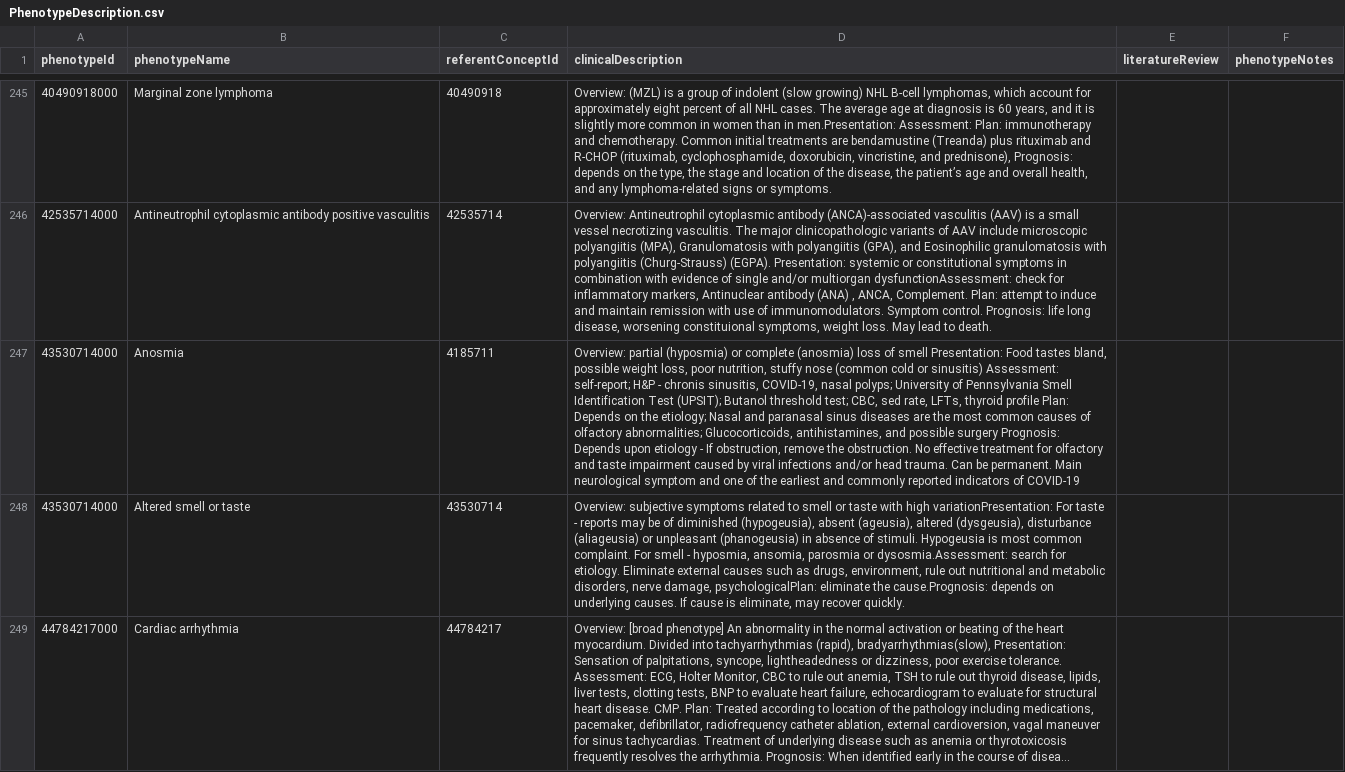
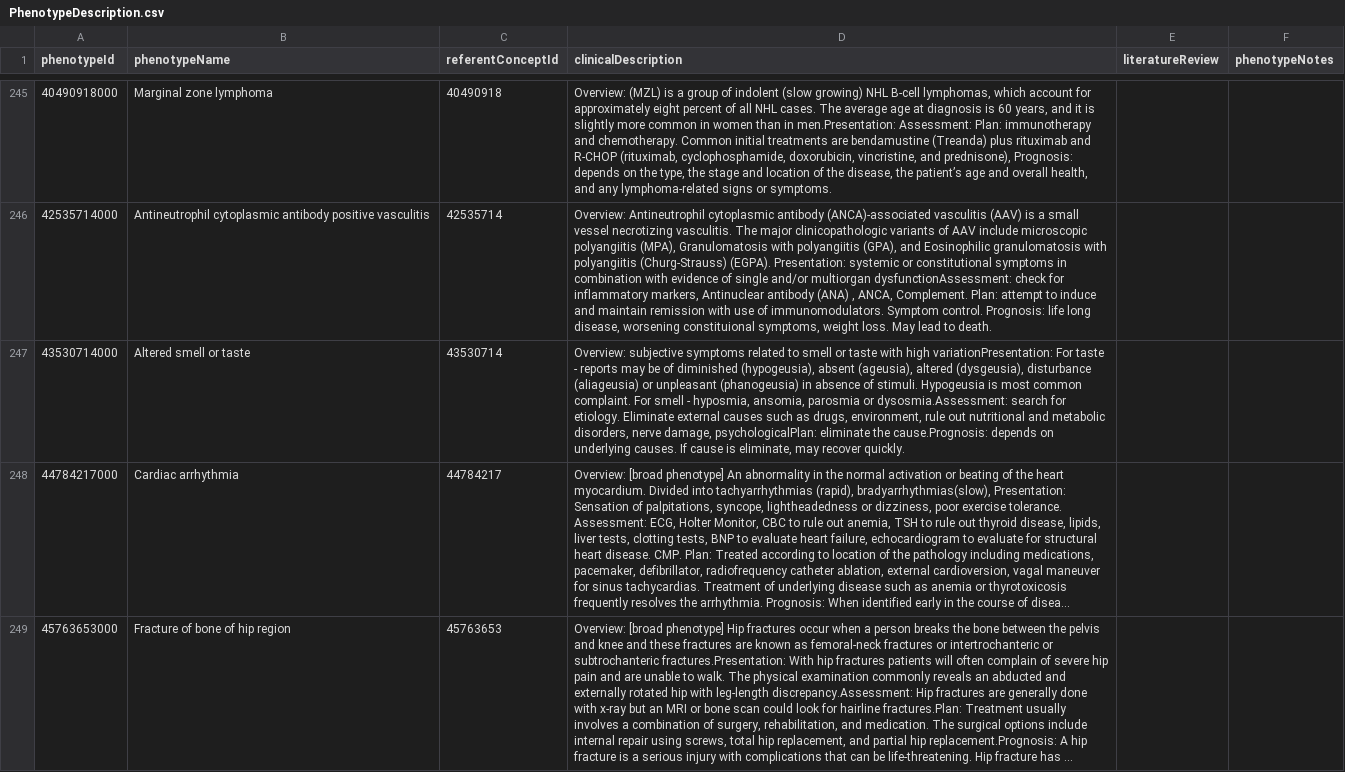
Before and after one commit to OHDSI/PhenotypeLibrary, a CSV file: extras/PhenotypeDescription.csv, drawn as a sheet; only a part is shown, gaps mark what is left out; the shorter side is filled out with more unchanged rows; long unchanged cells end in …; the diff names each change by its address in the sheet, - before the commit and + after, or states it on an @@ line.

Commit message:
Delete duplication in anosmia phenotype in phenotypeDescription

```diff
--- a/extras/PhenotypeDescription.csv
+++ b/extras/PhenotypeDescription.csv
-row 247: 43530714000 | Anosmia | 4185711 | Overview: partial (hyposmia) or complete (anosmia) loss of smell Presentation: Food tastes bland, possible weight loss, poor nutrition, stuffy nose (common cold or sinusitis) Assessment: self-report; H&P - chronis sinusitis, COVID-19, nasal polyps; University of Pennsylvania Smell Identification Test (UPSIT); Butanol threshold test; CBC, sed rate, LFTs, thyroid profile Plan: Depends on the etiology; Nasal and paranasal sinus diseases are the most common causes of olfactory abnormalities; Glucocorticoids, antihistamines, and possible surgery Prognosis: Depends upon etiology - If obstruction, remove the obstruction. No effective treatment for olfactory and taste impairment caused by viral infections and/or head trauma. Can be permanent. Main neurological symptom and one of the earliest and commonly reported indicators of COVID-19
```
